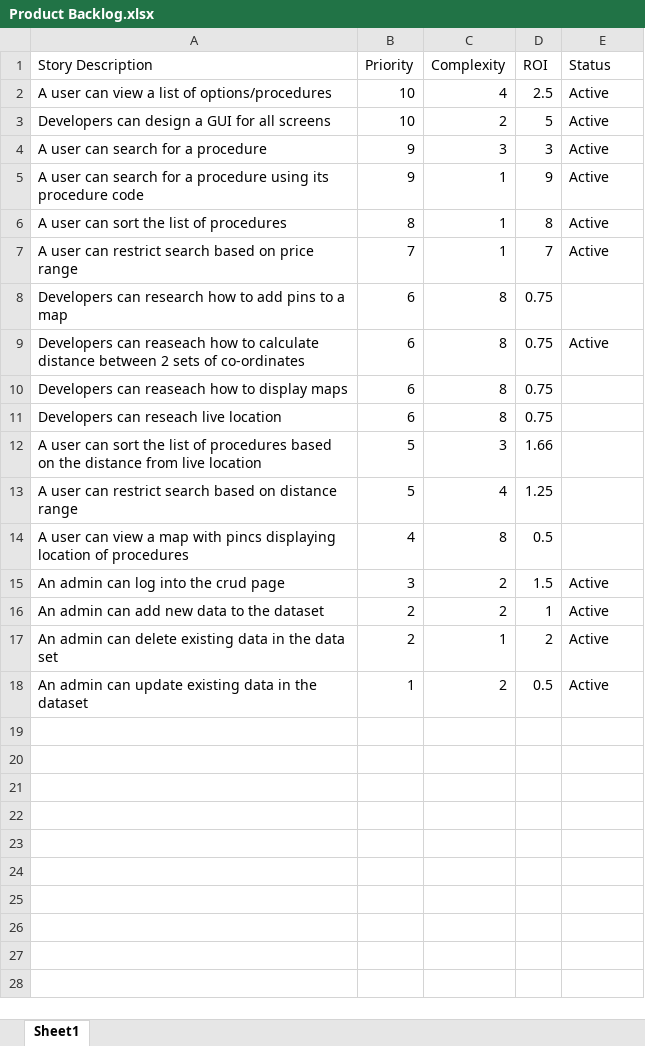
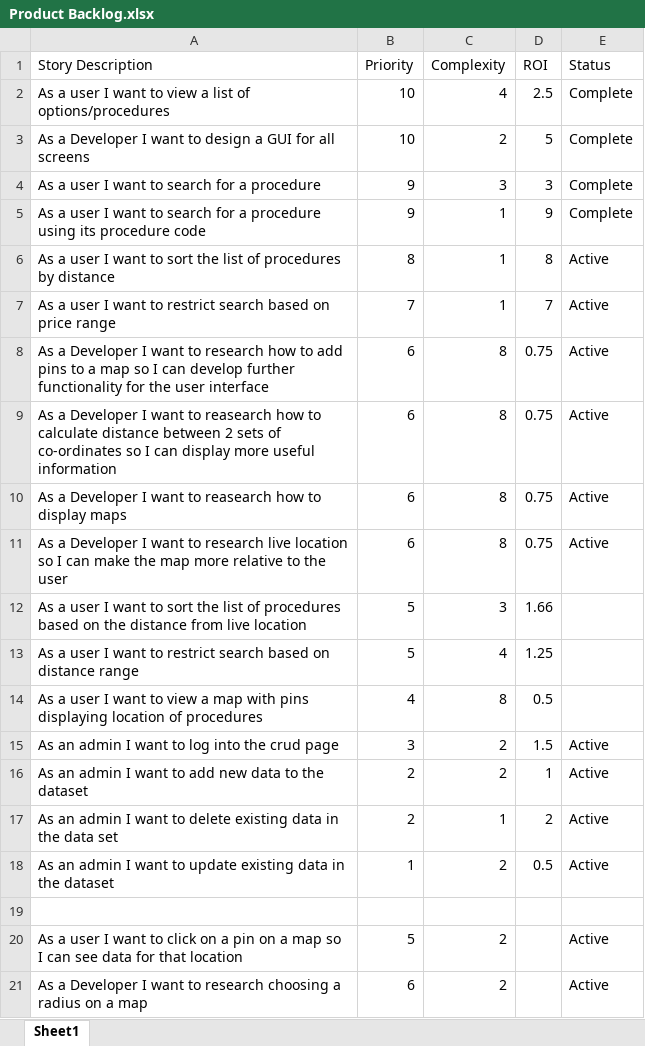
Before and after one commit to LachlanDow/Team6-Agile, an Excel workbook: Product_Backlog/Product Backlog.xlsx, sheet Sheet1, drawn as a sheet; values as stored, in another font and other column widths than the file's, no borders; charts and pictures not drawn; the diff names each change by its address in the sheet, - before the commit and + after, or states it on an @@ line.

Commit message:
Updated Backlog
The backlog now contains a few more user stories
The stories have also been updated from an informal format, to a formal format.

```diff
--- a/Product_Backlog/Product Backlog.xlsx (sheet Sheet1)
+++ b/Product_Backlog/Product Backlog.xlsx (sheet Sheet1)
-A2 (Story Description): A user can view a…
+A2 (Story Description): As a user I want to view a…
-E2:E5 (Status): Active
+E2:E5 (Status): Complete
-A3 (Story Description): Developers can design a…
+A3 (Story Description): As a Developer I want to design a…
-A4 (Story Description): A user can search for a procedure
+A4 (Story Description): As a user I want to search for a procedure
-A5 (Story Description): A user can search for…
+A5 (Story Description): As a user I want to search for…
-A6 (Story Description): A user can sort the list of procedures
+A6 (Story Description): As a user I want to sort the list of procedures by distance
-A7 (Story Description): A user can restrict search…
+A7 (Story Description): As a user I want to restrict search…
-A8 (Story Description): Developers can research how to add pins to a map
+A8 (Story Description): As a Developer I want to research how to add pins to a map so I can develop further functionality for the user interface
-E8 (Status): (empty)
+E8 (Status): Active
-A9 (Story Description): Developers can reaseach how to calculate distance between 2 sets of co-ordinates
+A9 (Story Description): As a Developer I want to reasearch how to calculate distance between 2 sets of co-ordinates so I can display more useful information
-A10 (Story Description): Developers can reaseach how to…
+A10 (Story Description): As a Developer I want to reasearch how to…
-E10:E11 (Status): (empty)
+E10:E11 (Status): Active
-A11 (Story Description): Developers can reseach live location
+A11 (Story Description): As a Developer I want to research live location so I can make the map more relative to the user
-A12 (Story Description): A user can sort the…
+A12 (Story Description): As a user I want to sort the…
-A13 (Story Description): A user can restrict search…
+A13 (Story Description): As a user I want to restrict search…
-A14 (Story Description): A user can view a map with pincs displaying location…
+A14 (Story Description): As a user I want to view a map with pins displaying location…
-A15 (Story Description): An admin can log into the crud page
+A15 (Story Description): As an admin I want to log into the crud page
-A16 (Story Description): An admin can add new data to the dataset
+A16 (Story Description): As an admin I want to add new data to the dataset
-A17 (Story Description): An admin can delete existing…
+A17 (Story Description): As an admin I want to delete existing…
-A18 (Story Description): An admin can update existing…
+A18 (Story Description): As an admin I want to update existing…
+row 19: (empty)
+row 20: As a user I want to click on a pin on a map so I can see data for that location | 5 | 2 |  | Active
+row 21: As a Developer I want to research choosing a radius on a map | 6 | 2 |  | Active
```
Also changed, not shown: charts or pictures.
